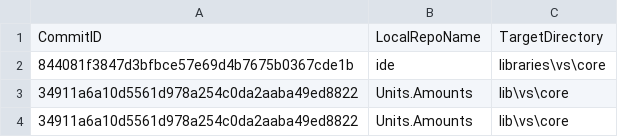
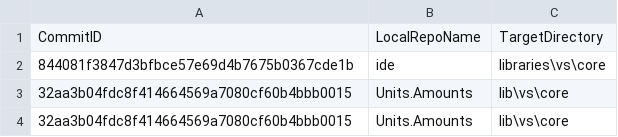
Before and after one commit to ATECoder/units-amounts, a CSV file: ExternalReposCommits.csv, drawn as a sheet.

```diff
--- a/ExternalReposCommits.csv
+++ b/ExternalReposCommits.csv
@@ -2,3 +2,3 @@ CommitID,LocalRepoName,TargetDirectory
 844081f3847d3bfbce57e69d4b7675b0367cde1b,ide,libraries\vs\core
-34911a6a10d5561d978a254c0da2aaba49ed8822,Units.Amounts,lib\vs\core
-34911a6a10d5561d978a254c0da2aaba49ed8822,Units.Amounts,lib\vs\core
+32aa3b04fdc8f414664569a7080cf60b4bbb0015,Units.Amounts,lib\vs\core
+32aa3b04fdc8f414664569a7080cf60b4bbb0015,Units.Amounts,lib\vs\core
```
Also changed, not shown: 1 other file.
